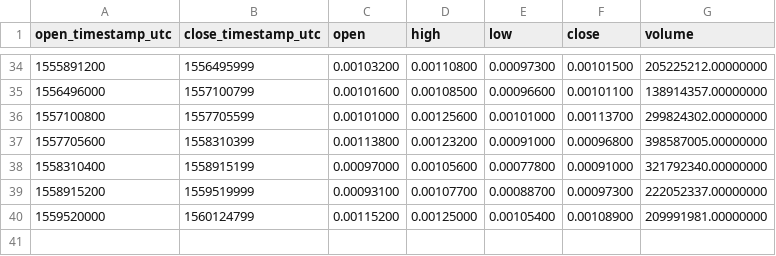
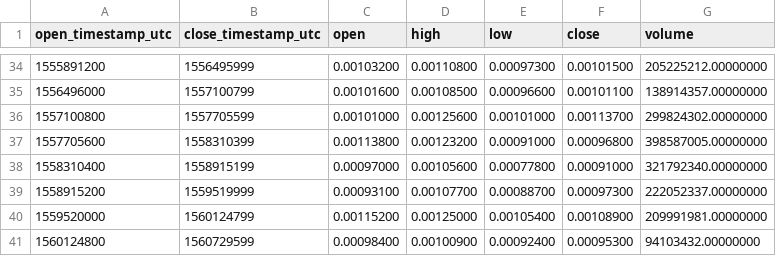
Before and after one commit to cryptobigbro/binance-TRXBNB, a CSV file: binance-TRXBNB-1w.csv, drawn as a sheet; only a part is shown, gaps mark what is left out; the diff names each change by its address in the sheet, - before the commit and + after, or states it on an @@ line.

```diff
--- a/binance-TRXBNB-1w.csv
+++ b/binance-TRXBNB-1w.csv
+row 41: 1560124800 | 1560729599 | 0.00098400 | 0.00100900 | 0.00092400 | 0.00095300 | 94103432.00000000
```
Also changed, not shown: binance-TRXBNB-1d.csv, binance-TRXBNB-1h.csv.
